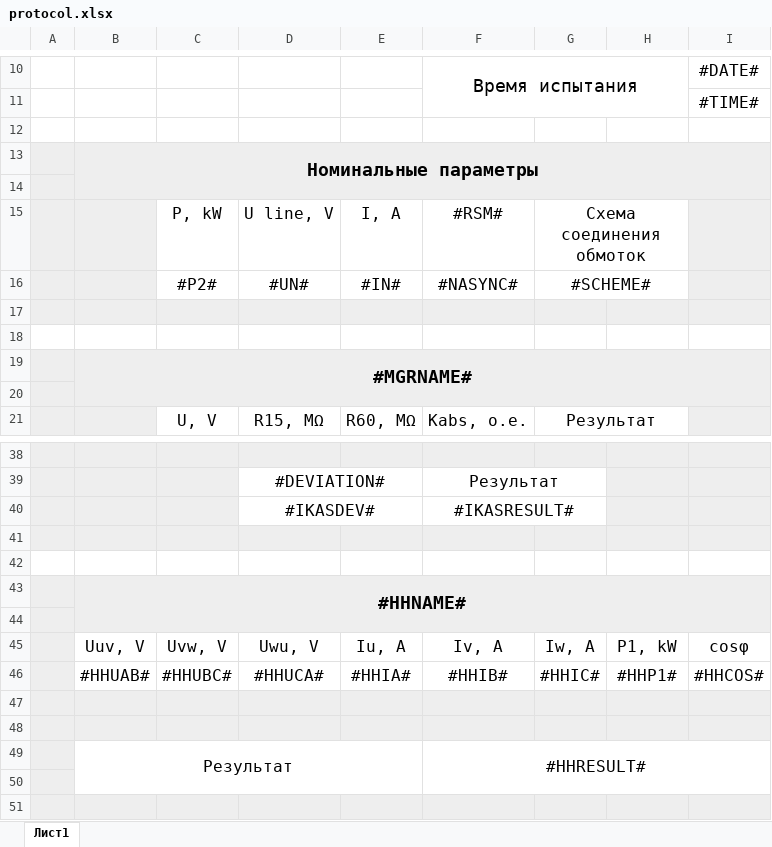
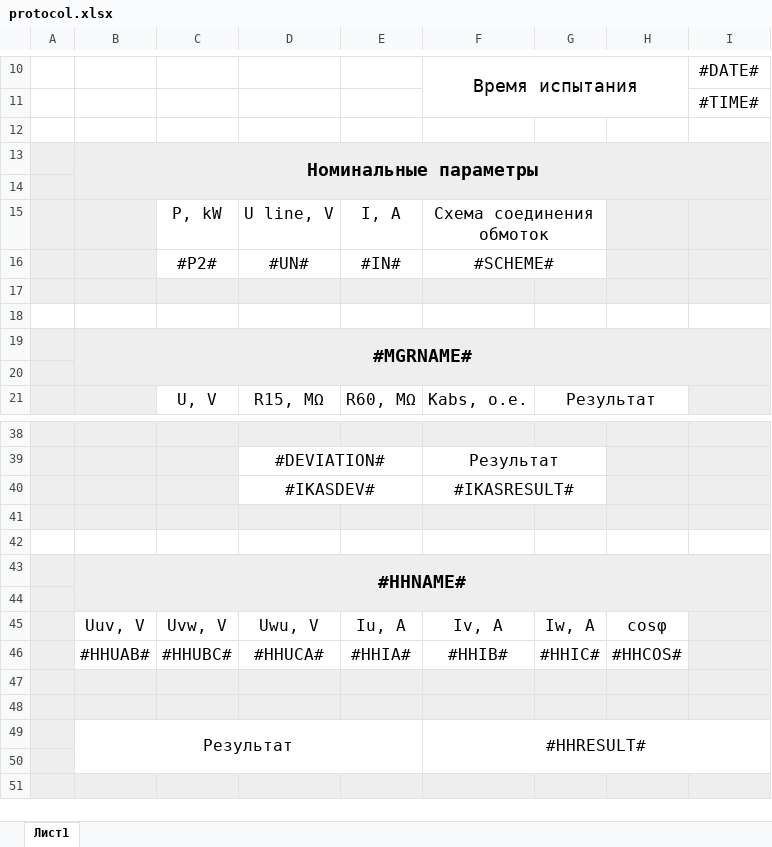
Before and after one commit to PlzhnkvVktr/sibdomel_kspem, an Excel workbook: src/main/resources/protocol.xlsx, sheet Лист1, drawn as a sheet; only a part is shown, gaps mark what is left out; values as stored, in another font and other column widths than the file's, no borders; the diff names each change by its address in the sheet, - before the commit and + after, or states it on an @@ line.

```diff
--- a/src/main/resources/protocol.xlsx (sheet Лист1)
+++ b/src/main/resources/protocol.xlsx (sheet Лист1)
-F15: #RSM#
+F15: Схема соединения обмоток
+F15:G15 merged
-G15: Схема соединения обмоток
+G15: (empty)
-G15:H15 merged
-H15:H16 fill: none
+H15:H16 fill: #EEEEEE
-F16: #NASYNC#
+F16: #SCHEME#
+F16:G16 merged
-G16: #SCHEME#
+G16: (empty)
-G16:H16 merged
-H45: P1, kW
+H45: cosφ
-I45: cosφ
+I45: (empty)
-I45:I46 fill: none
+I45:I46 fill: #EEEEEE
-H46: #HHP1#
+H46: #HHCOS#
-I46: #HHCOS#
+I46: (empty)
```
Also changed, not shown: 22 other files.
